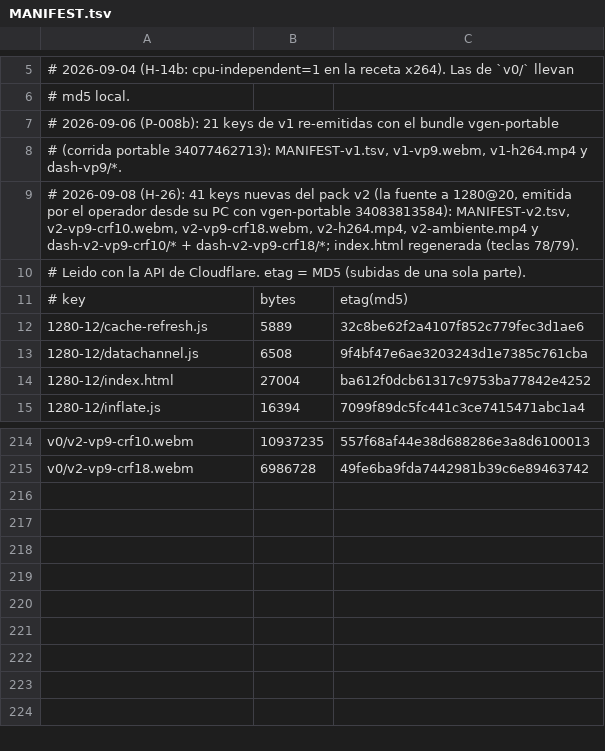
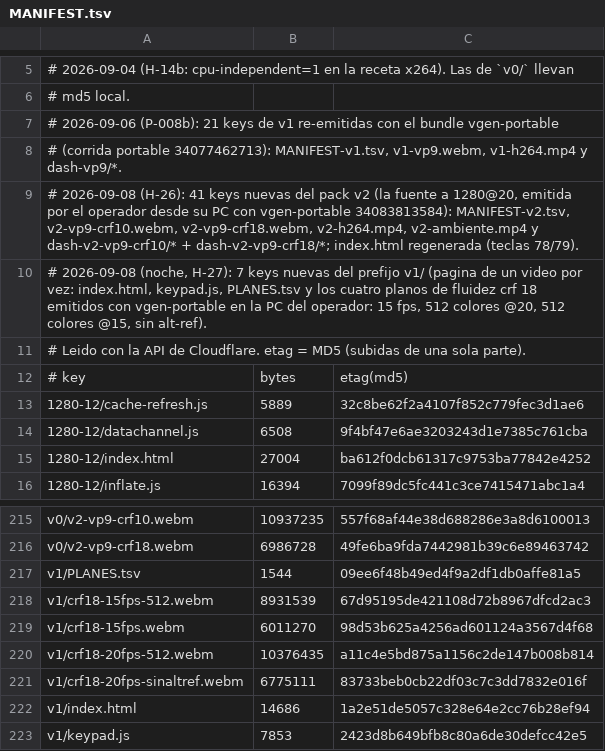
Before and after one commit to leoIglesias-hash/vgen, a TSV file: deploy/asciline-player/MANIFEST.tsv, drawn as a sheet; only a part is shown, gaps mark what is left out; the diff names each change by its address in the sheet, - before the commit and + after, or states it on an @@ line.

```diff
--- a/deploy/asciline-player/MANIFEST.tsv
+++ b/deploy/asciline-player/MANIFEST.tsv
+row 10: # 2026-09-08 (noche, H-27): 7 keys nuevas del prefijo v1/ (pagina de un video por vez: index.html, keypad.js, PLANES.tsv y los cuatro planos de fluidez crf 18 emitidos con vgen-portable en la PC del operador: 15 fps, 512 colores @20, 512 colores @15, sin alt-ref).
+row 217: v1/PLANES.tsv | 1544 | 09ee6f48b49ed4f9a2df1db0affe81a5
+row 218: v1/crf18-15fps-512.webm | 8931539 | 67d95195de421108d72b8967dfcd2ac3
+row 219: v1/crf18-15fps.webm | 6011270 | 98d53b625a4256ad601124a3567d4f68
+row 220: v1/crf18-20fps-512.webm | 10376435 | a11c4e5bd875a1156c2de147b008b814
+row 221: v1/crf18-20fps-sinaltref.webm | 6775111 | 83733beb0cb22df03c7c3dd7832e016f
+row 222: v1/index.html | 14686 | 1a2e51de5057c328e64e2cc76b28ef94
+row 223: v1/keypad.js | 7853 | 2423d8b649bfb8c80a6de30defcc42e5
```
Also changed, not shown: frontend/v1-planes.tsv, 5 other files.
